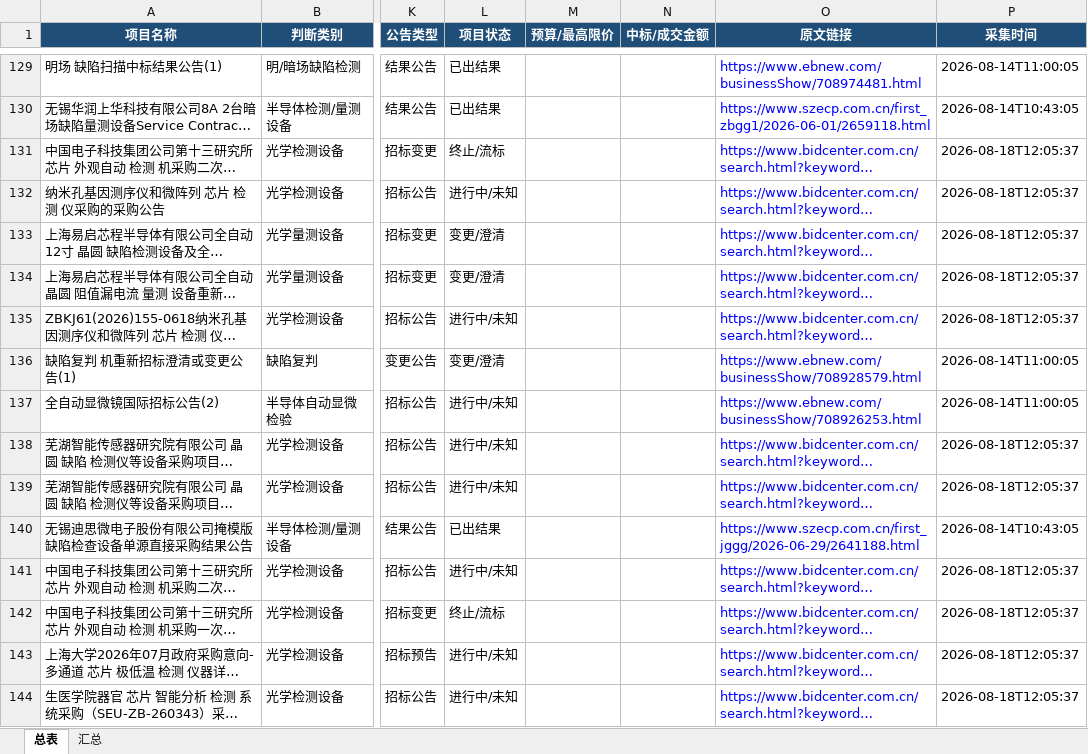
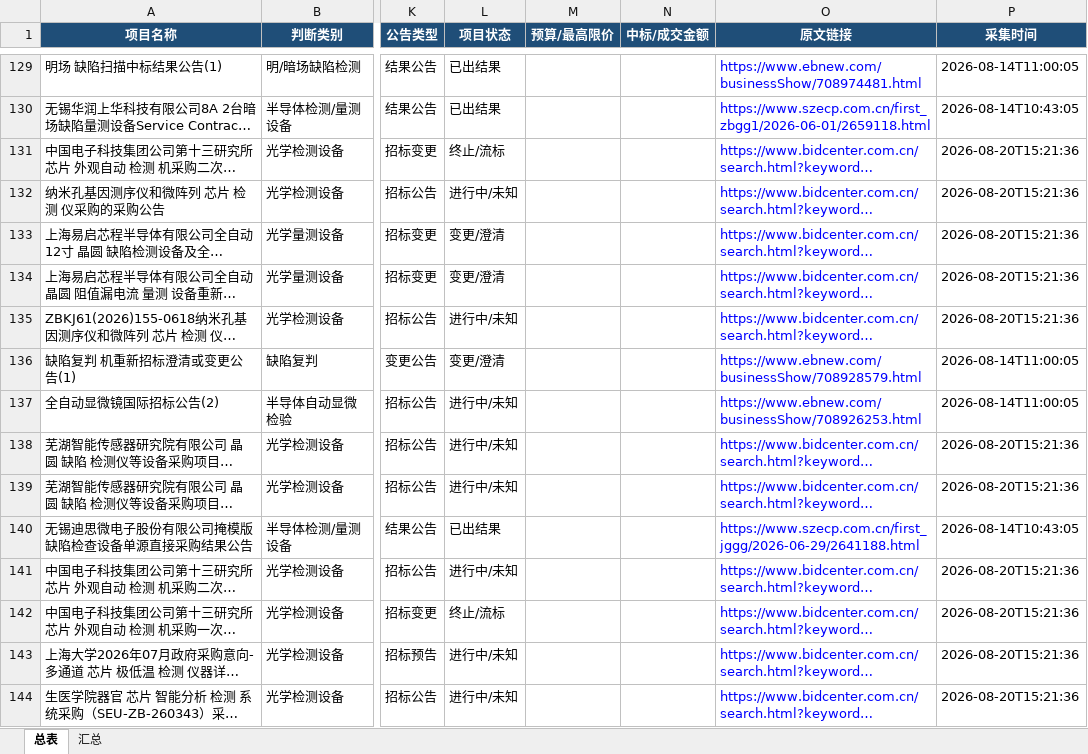
Before and after one commit to d2vs8pz7rj-create/d2vs8pz7rj-create.github.io, an Excel workbook: downloads/招标信息总表.xlsx, sheet 总表, drawn as a sheet; only a part is shown, gaps mark what is left out; long unchanged cells end in …; values as stored, in another font and other column widths than the file's, no borders; table styles not drawn; the diff covers the shown part only; the diff names each change by its address in the sheet, - before the commit and + after, or states it on an @@ line.

Commit message:
Update downloads/招标信息总表.xlsx

```diff
--- a/downloads/招标信息总表.xlsx (sheet 总表)
+++ b/downloads/招标信息总表.xlsx (sheet 总表)
-P131:P135 (采集时间): 2026-08-18T12:05:37
+P131:P135 (采集时间): 2026-08-20T15:21:36
-P138:P139 (采集时间): 2026-08-18T12:05:37
+P138:P139 (采集时间): 2026-08-20T15:21:36
-P141:P144 (采集时间): 2026-08-18T12:05:37
+P141:P144 (采集时间): 2026-08-20T15:21:36
```
Also changed, not shown: 87 edited cells elsewhere in this sheet, sheet 汇总.
